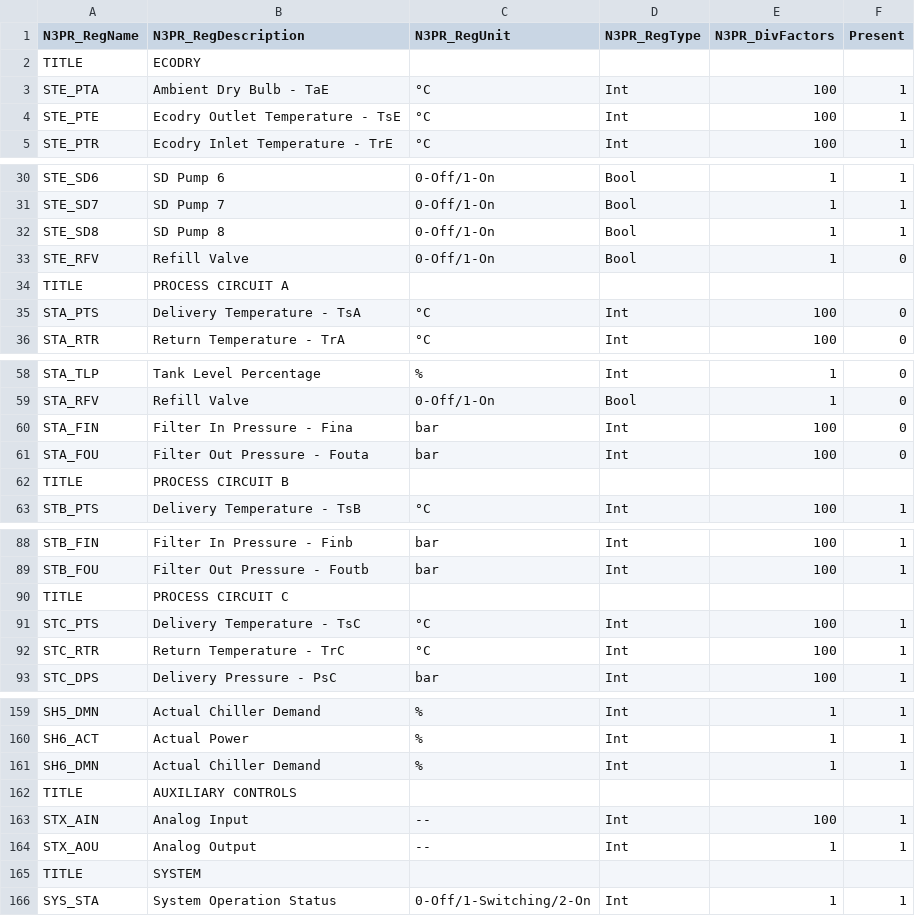
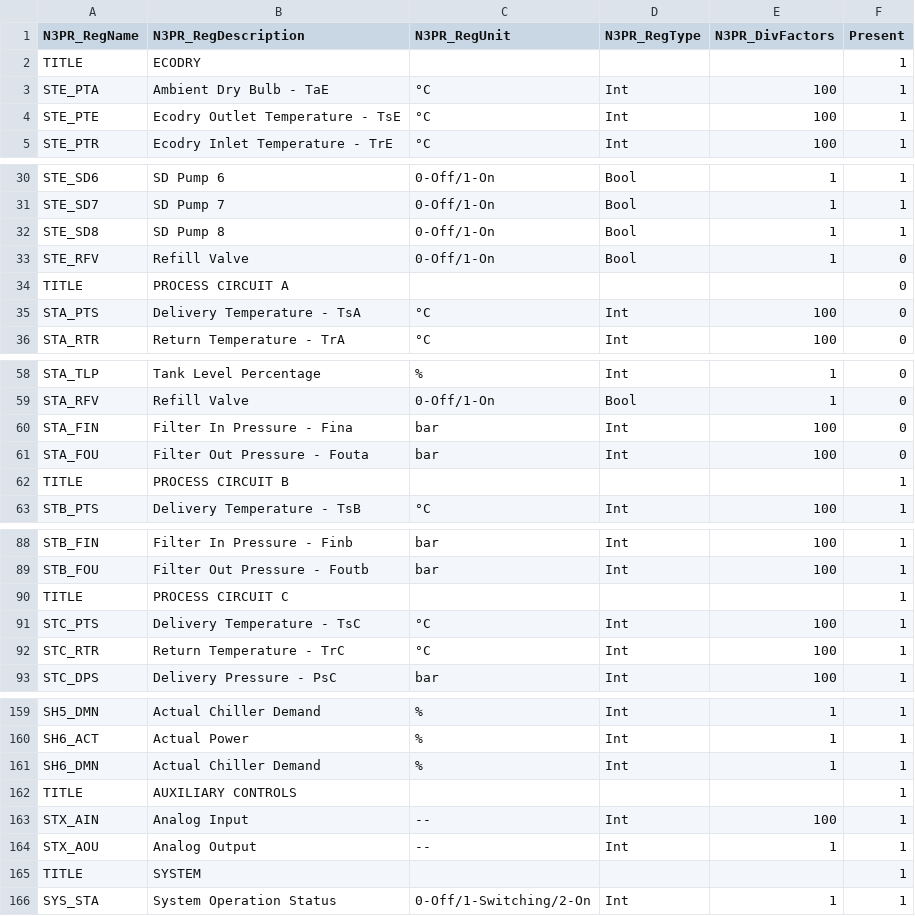
Before and after one commit to oliug666/legirf, a CSV file: TPIH.Gecco.WPF/system_config.csv, drawn as a sheet; only a part is shown, gaps mark what is left out; the diff covers the shown part only.

```diff
--- a/TPIH.Gecco.WPF/system_config.csv
+++ b/TPIH.Gecco.WPF/system_config.csv
@@ -1,3 +1,3 @@
 N3PR_RegName;N3PR_RegDescription;N3PR_RegUnit;N3PR_RegType;N3PR_DivFactors;Present
-TITLE;ECODRY;;;;
+TITLE;ECODRY;;;;1
 STE_PTA;Ambient Dry Bulb - TaE;°C;Int;100;1
@@ -33,3 +33,3 @@ STE_SD8;SD Pump 8;0-Off/1-On;Bool;1;1
 STE_RFV;Refill Valve;0-Off/1-On;Bool;1;0
-TITLE;PROCESS CIRCUIT A;;;;
+TITLE;PROCESS CIRCUIT A;;;;0
 STA_PTS;Delivery Temperature - TsA;°C;Int;100;0
@@ -61,3 +61,3 @@ STA_FIN;Filter In Pressure - Fina;bar;Int;100;0
 STA_FOU;Filter Out Pressure - Fouta;bar;Int;100;0
-TITLE;PROCESS CIRCUIT B;;;;
+TITLE;PROCESS CIRCUIT B;;;;1
 STB_PTS;Delivery Temperature - TsB;°C;Int;100;1
@@ -89,3 +89,3 @@ STB_FIN;Filter In Pressure - Finb;bar;Int;100;1
 STB_FOU;Filter Out Pressure - Foutb;bar;Int;100;1
-TITLE;PROCESS CIRCUIT C;;;;
+TITLE;PROCESS CIRCUIT C;;;;1
 STC_PTS;Delivery Temperature - TsC;°C;Int;100;1
@@ -161,6 +161,6 @@ SH6_ACT;Actual Power;%;Int;1;1
 SH6_DMN;Actual Chiller Demand;%;Int;1;1
-TITLE;AUXILIARY CONTROLS;;;;
+TITLE;AUXILIARY CONTROLS;;;;1
 STX_AIN;Analog Input;--;Int;100;1
 STX_AOU;Analog Output;--;Int;1;1
-TITLE;SYSTEM;;;;
+TITLE;SYSTEM;;;;1
 SYS_STA;System Operation Status;0-Off/1-Switching/2-On;Int;1;1
```
Also changed, not shown: 2 edited cells elsewhere in this file, 2 other files.
